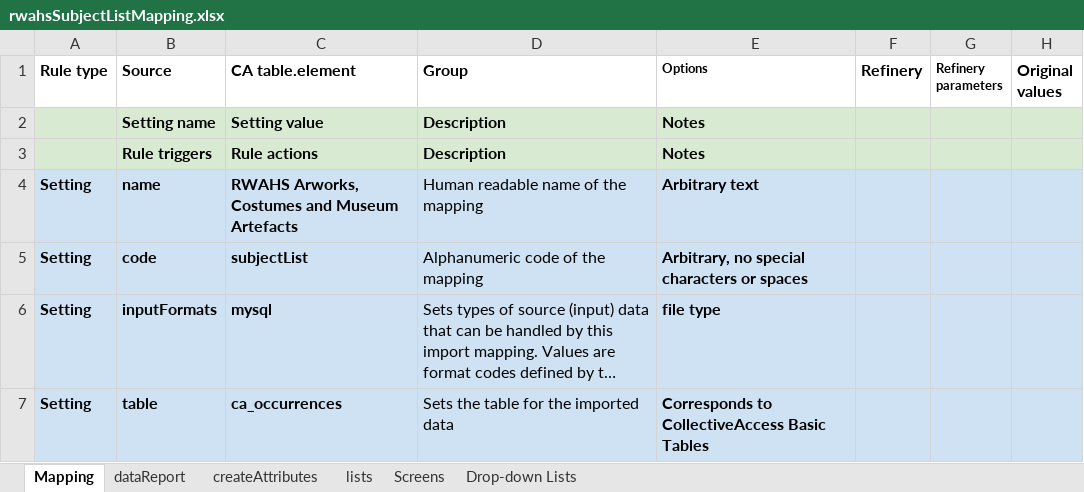
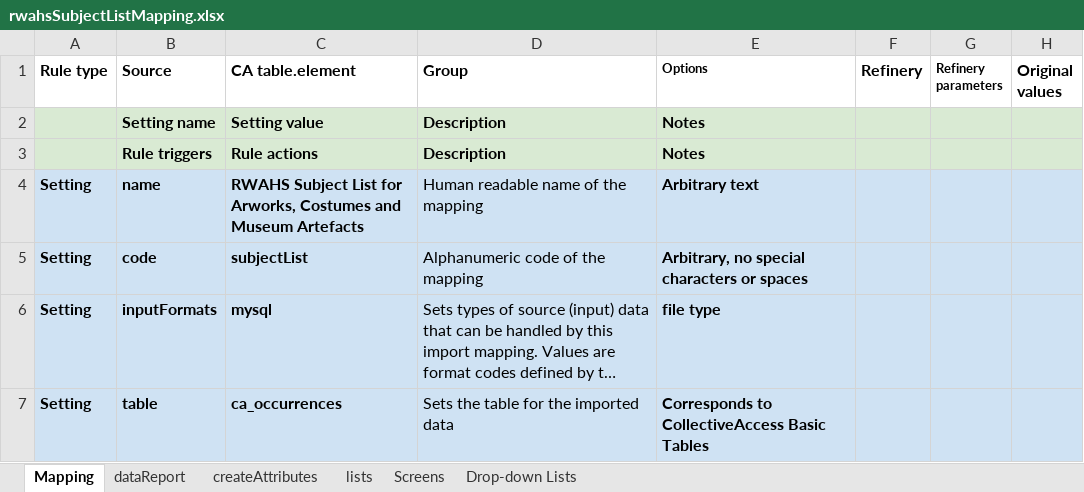
Before and after one commit to rwahs/import-scripts, an Excel workbook: importScripts/rwahsSubjectListMapping.xlsx, sheet Mapping, drawn as a sheet; only a part is shown; long unchanged cells end in …; values as stored, in another font and other column widths than the file's, no borders; charts and pictures and conditional formats not drawn; the diff covers the shown part only; the diff names each change by its address in the sheet, - before the commit and + after, or states it on an @@ line.

Commit message:
Flatten out subjects and remove duplicate subjects

```diff
--- a/importScripts/rwahsSubjectListMapping.xlsx (sheet Mapping)
+++ b/importScripts/rwahsSubjectListMapping.xlsx (sheet Mapping)
-C4 (CA table.element): RWAHS Arworks, Costumes…
+C4 (CA table.element): RWAHS Subject List for Arworks, Costumes…
```
Also changed, not shown: 4 added rows, 185 removed rows and 24 edited cells elsewhere in this sheet, sheet lists, formulas that keep their value, hidden cells, 9 other files.
